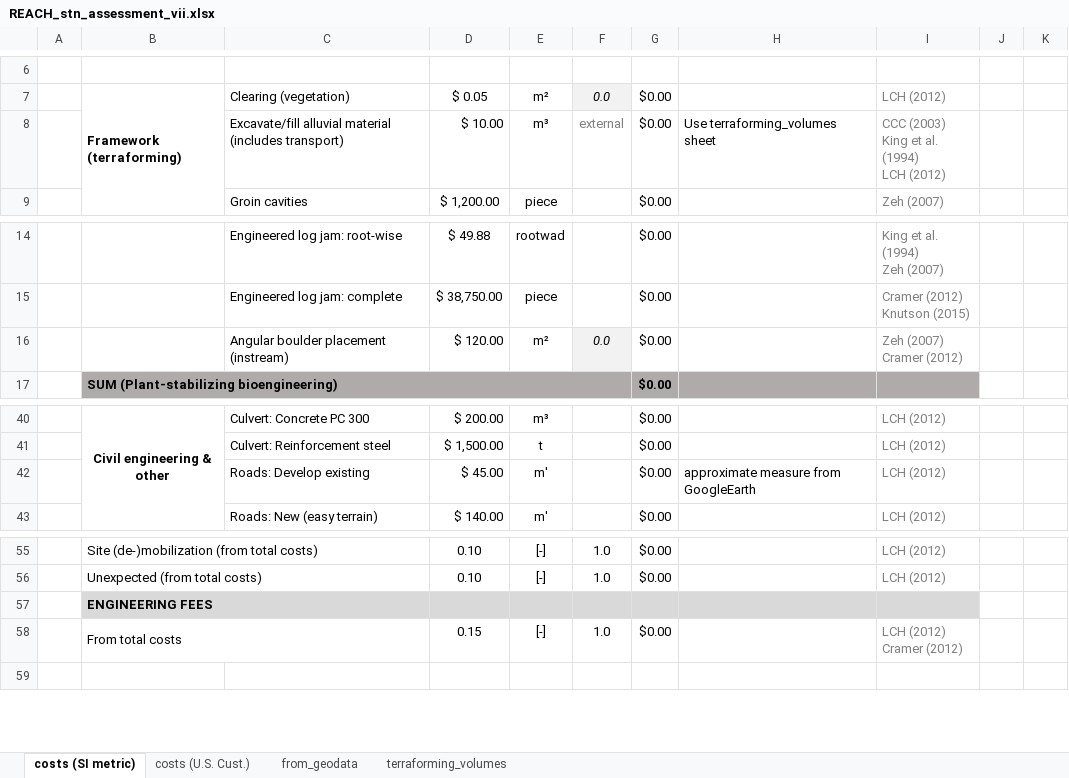
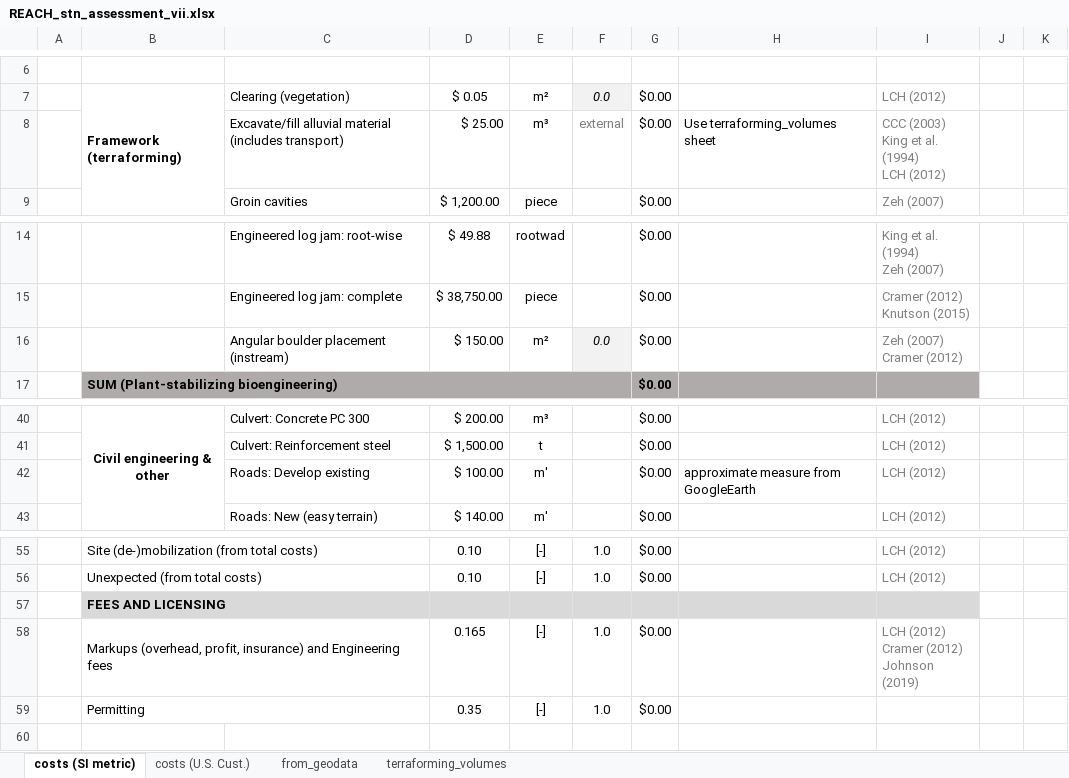
Before and after one commit to RiverArchitect/program, an Excel workbook: ProjectMaker/.templates/REACH_stn_vii_TEMPLATE/REACH_stn_assessment_vii.xlsx, sheet costs (SI metric), drawn as a sheet; only a part is shown, gaps mark what is left out; values as stored, in another font and other column widths than the file's, no borders; conditional formats not drawn; ↵ is a line break in a cell; the diff names each change by its address in the sheet, - before the commit and + after, or states it on an @@ line.

Commit message:
Add SI

```diff
--- a/ProjectMaker/.templates/REACH_stn_vii_TEMPLATE/REACH_stn_assessment_vii.xlsx (sheet costs (SI metric))
+++ b/ProjectMaker/.templates/REACH_stn_vii_TEMPLATE/REACH_stn_assessment_vii.xlsx (sheet costs (SI metric))
-D8: $ 10.00
+D8: $ 25.00
-D16: $ 120.00
+D16: $ 150.00
-D42: $ 45.00
+D42: $ 100.00
-B57: ENGINEERING FEES
+B57: FEES AND LICENSING
-B58: From total costs
+B58: Markups (overhead, profit, insurance) and Engineering fees
-D58: 0.15
+D58: 0.165
-I58: LCH (2012) ↵ Cramer (2012)
+I58: LCH (2012) ↵ Cramer (2012) ↵ Johnson (2019)
+row 59:  | Permitting |  | 0.35 | [-] | 1.0 | $0.00
```
